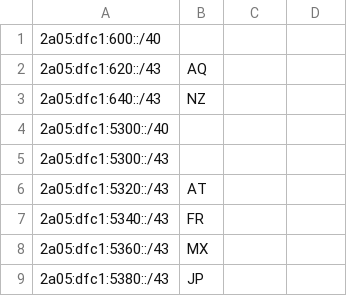
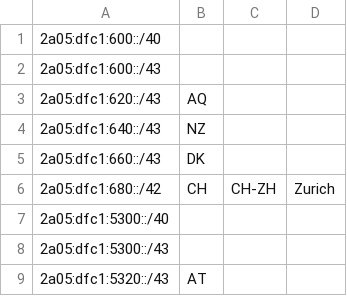
Before and after one commit to AS202427/as202427.net, a CSV file: geofeed.csv, drawn as a sheet; only a part is shown; the shorter side is filled out with more unchanged rows; the diff covers the shown part only; the diff names each change by its address in the sheet, - before the commit and + after, or states it on an @@ line.

```diff
--- a/geofeed.csv
+++ b/geofeed.csv
+row 2: 2a05:dfc1:600::/43
+row 5: 2a05:dfc1:660::/43 | DK
+row 6: 2a05:dfc1:680::/42 | CH | CH-ZH | Zurich
```
Also changed, not shown: 2 added rows, 3 removed rows and 27 edited cells elsewhere in this file.
